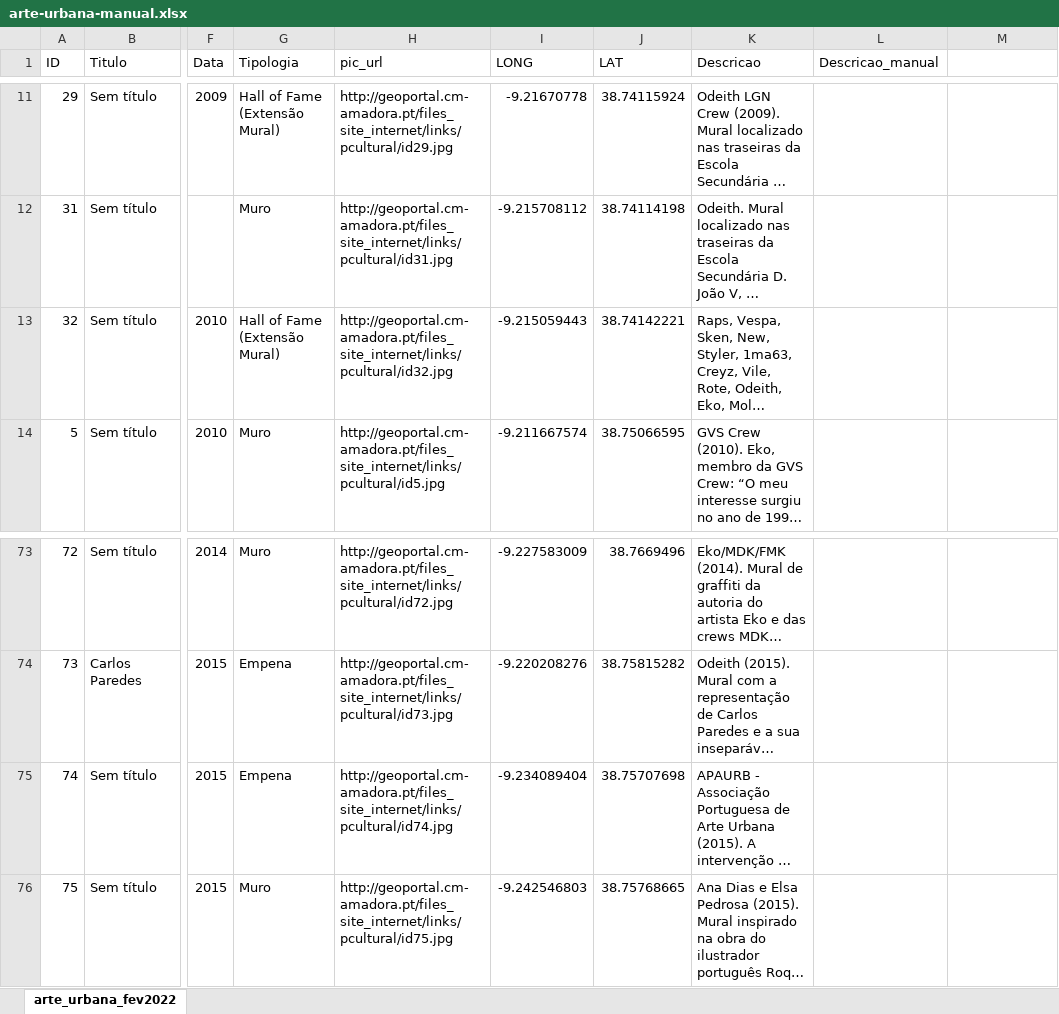
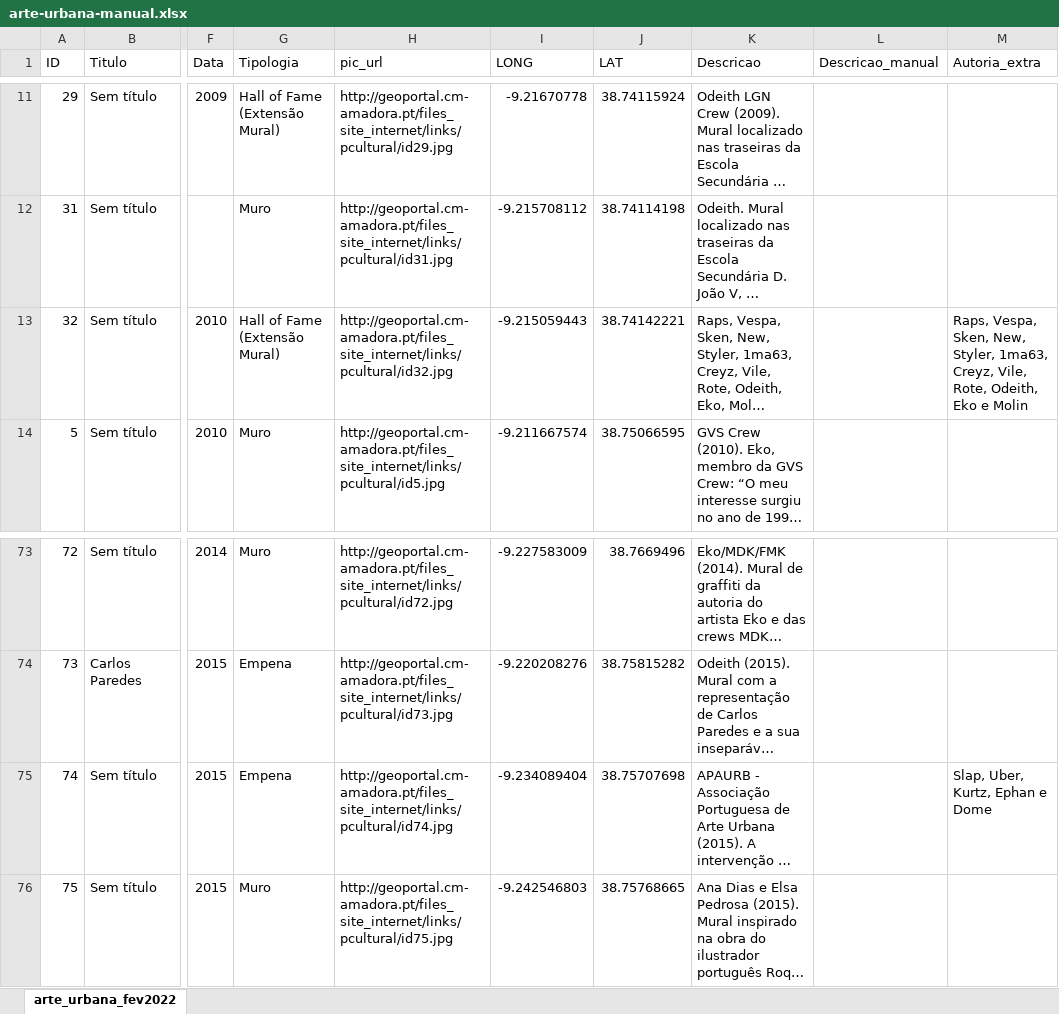
Before and after one commit to joaopalmeiro/amadora-arte-urbana, an Excel workbook: data/arte-urbana-manual.xlsx, sheet arte_urbana_fev2022, drawn as a sheet; only a part is shown, gaps mark what is left out; long unchanged cells end in …; values as stored, in another font and other column widths than the file's, no borders; table styles not drawn; the diff names each change by its address in the sheet, - before the commit and + after, or states it on an @@ line.

Commit message:
Update data

```diff
--- a/data/arte-urbana-manual.xlsx (sheet arte_urbana_fev2022)
+++ b/data/arte-urbana-manual.xlsx (sheet arte_urbana_fev2022)
-M1: (empty)
+M1: Autoria_extra
-M13 (Autoria_extra): (empty)
+M13 (Autoria_extra): Raps, Vespa, Sken, New, Styler, 1ma63, Creyz, Vile, Rote, Odeith, Eko e Molin
-M75 (Autoria_extra): (empty)
+M75 (Autoria_extra): Slap, Uber, Kurtz, Ephan e Dome
```
Also changed, not shown: 2 other files.
